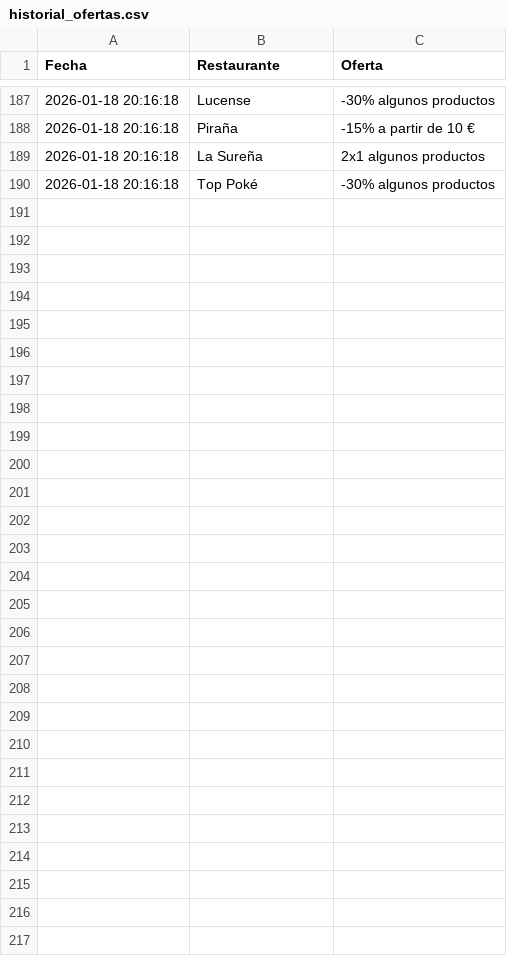
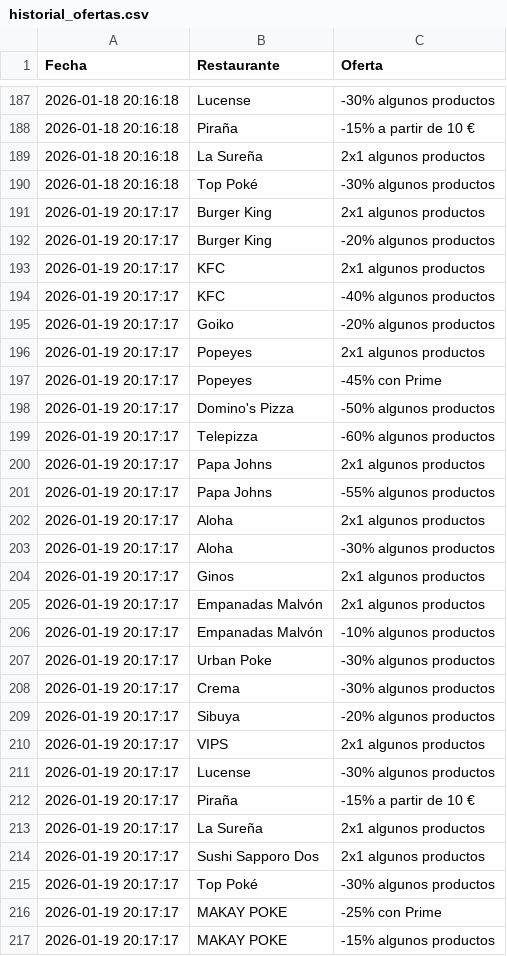
Before and after one commit to adripalenzuela/glovo-scraper, a CSV file: historial_ofertas.csv, drawn as a sheet; only a part is shown, gaps mark what is left out.

Commit message:
Actualización diaria de ofertas

```diff
--- a/historial_ofertas.csv
+++ b/historial_ofertas.csv
@@ -190 +190,28 @@ Fecha,Restaurante,Oferta
 2026-01-18 20:16:18,Top Poké,-30% algunos productos
+2026-01-19 20:17:17,Burger King,2x1 algunos productos
+2026-01-19 20:17:17,Burger King,-20% algunos productos
+2026-01-19 20:17:17,KFC,2x1 algunos productos
+2026-01-19 20:17:17,KFC,-40% algunos productos
+2026-01-19 20:17:17,Goiko,-20% algunos productos
+2026-01-19 20:17:17,Popeyes,2x1 algunos productos
+2026-01-19 20:17:17,Popeyes,-45% con Prime
+2026-01-19 20:17:17,Domino's Pizza,-50% algunos productos
+2026-01-19 20:17:17,Telepizza,-60% algunos productos
+2026-01-19 20:17:17,Papa Johns,2x1 algunos productos
+2026-01-19 20:17:17,Papa Johns,-55% algunos productos
+2026-01-19 20:17:17,Aloha,2x1 algunos productos
+2026-01-19 20:17:17,Aloha,-30% algunos productos
+2026-01-19 20:17:17,Ginos,2x1 algunos productos
+2026-01-19 20:17:17,Empanadas Malvón,2x1 algunos productos
+2026-01-19 20:17:17,Empanadas Malvón,-10% algunos productos
+2026-01-19 20:17:17,Urban Poke,-30% algunos productos
+2026-01-19 20:17:17,Crema,-30% algunos productos
+2026-01-19 20:17:17,Sibuya,-20% algunos productos
+2026-01-19 20:17:17,VIPS,2x1 algunos productos
+2026-01-19 20:17:17,Lucense,-30% algunos productos
+2026-01-19 20:17:17,Piraña,-15% a partir de 10 €
+2026-01-19 20:17:17,La Sureña,2x1 algunos productos
+2026-01-19 20:17:17,Sushi Sapporo Dos,2x1 algunos productos
+2026-01-19 20:17:17,Top Poké,-30% algunos productos
+2026-01-19 20:17:17,MAKAY POKE,-25% con Prime
+2026-01-19 20:17:17,MAKAY POKE,-15% algunos productos
```
